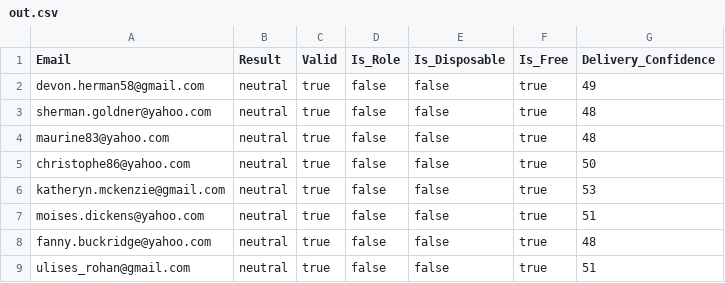
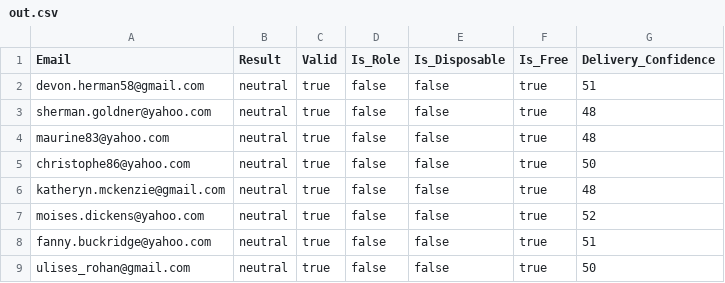
Before and after one commit to ZSamuels28/ASyncRecipientValidation, a CSV file: sample_files/out.csv, drawn as a sheet.

Commit message:
Commit

```diff
--- a/sample_files/out.csv
+++ b/sample_files/out.csv
@@ -1,3 +1,3 @@
 Email,Result,Valid,Is_Role,Is_Disposable,Is_Free,Delivery_Confidence
-devon.herman58@gmail.com,neutral,true,false,false,true,49
+devon.herman58@gmail.com,neutral,true,false,false,true,51
 sherman.goldner@yahoo.com,neutral,true,false,false,true,48
@@ -5,5 +5,5 @@ maurine83@yahoo.com,neutral,true,false,false,true,48
 christophe86@yahoo.com,neutral,true,false,false,true,50
-katheryn.mckenzie@gmail.com,neutral,true,false,false,true,53
-moises.dickens@yahoo.com,neutral,true,false,false,true,51
-fanny.buckridge@yahoo.com,neutral,true,false,false,true,48
-ulises_rohan@gmail.com,neutral,true,false,false,true,51
+katheryn.mckenzie@gmail.com,neutral,true,false,false,true,48
+moises.dickens@yahoo.com,neutral,true,false,false,true,52
+fanny.buckridge@yahoo.com,neutral,true,false,false,true,51
+ulises_rohan@gmail.com,neutral,true,false,false,true,50
```
